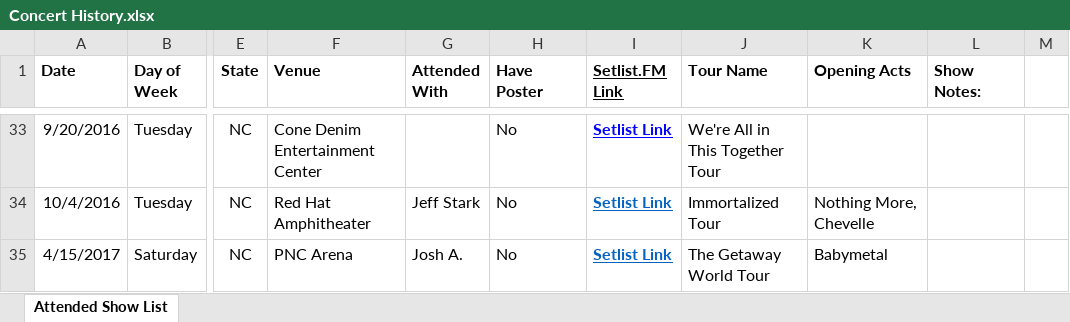
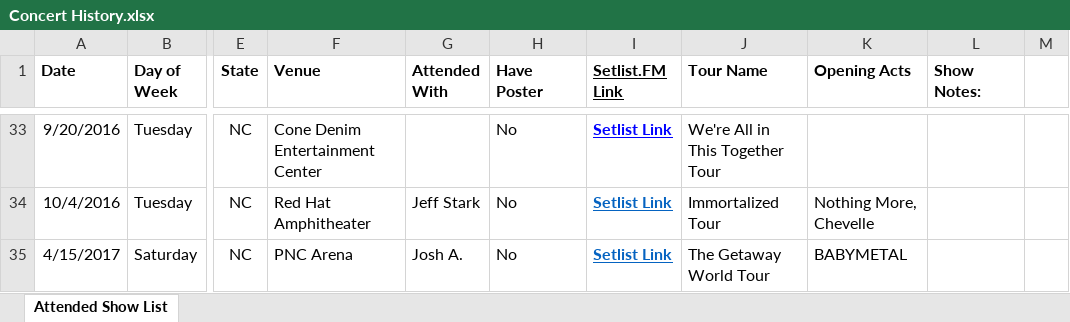
Before and after one commit to sethkn1/sethlist, an Excel workbook: Concert History.xlsx, sheet Attended Show List, drawn as a sheet; only a part is shown, gaps mark what is left out; values as stored, in another font and other column widths than the file's, no borders; charts and pictures not drawn; the diff covers the shown part only; the diff names each change by its address in the sheet, - before the commit and + after, or states it on an @@ line.

```diff
--- a/Concert History.xlsx (sheet Attended Show List)
+++ b/Concert History.xlsx (sheet Attended Show List)
-K35 (Opening Acts): Babymetal
+K35 (Opening Acts): BABYMETAL
```
Also changed, not shown: 17 edited cells elsewhere in this sheet, 10 other files.
